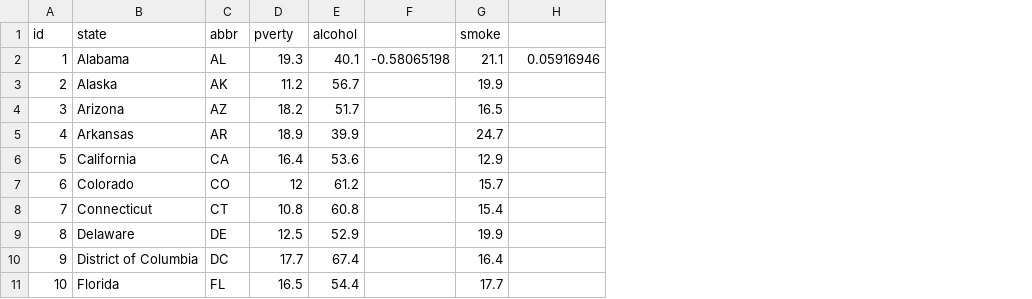
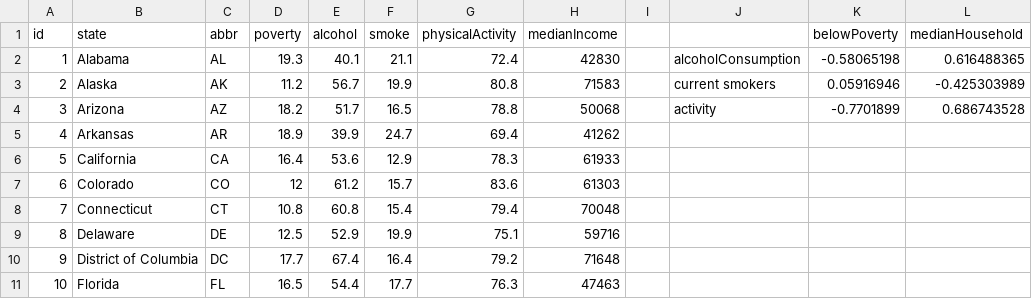
Before and after one commit to weekysui/poverty-and-physical-activity-comparison, a CSV file: data.csv, drawn as a sheet; only a part is shown; removed rows and columns are numbered as before the commit, all else as after; the diff names each change by its address in the sheet, - before the commit and + after, or states it on an @@ line.

```diff
--- a/data.csv
+++ b/data.csv
-column F, row 2: -0.58065198
+column G (physicalActivity), rows 2-11: 72.4 | 80.8 | 78.8 | 69.4 | 78.3 | 83.6 | 79.4 | 75.1 | 79.2 | 76.3
+column H (medianIncome), rows 2-11: 42830 | 71583 | 50068 | 41262 | 61933 | 61303 | 70048 | 59716 | 71648 | 47463
+column I, empty
+column J, rows 2-4: alcoholConsumption | current smokers | activity
+column L (medianHousehold), rows 2-4: 0.616488365 | -0.425303989 | 0.686743528
-D1: pverty
+D1: poverty
-K1: (empty)
+K1: belowPoverty
-K2 (belowPoverty): 0.05916946
+K2 (belowPoverty): -0.58065198
-K3 (belowPoverty): (empty)
+K3 (belowPoverty): 0.05916946
-K4 (belowPoverty): (empty)
+K4 (belowPoverty): -0.7701899
```
Also changed, not shown: 5 other files.
